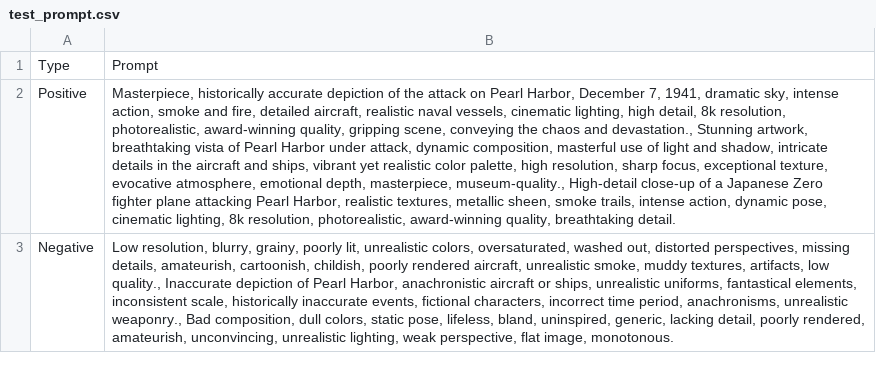
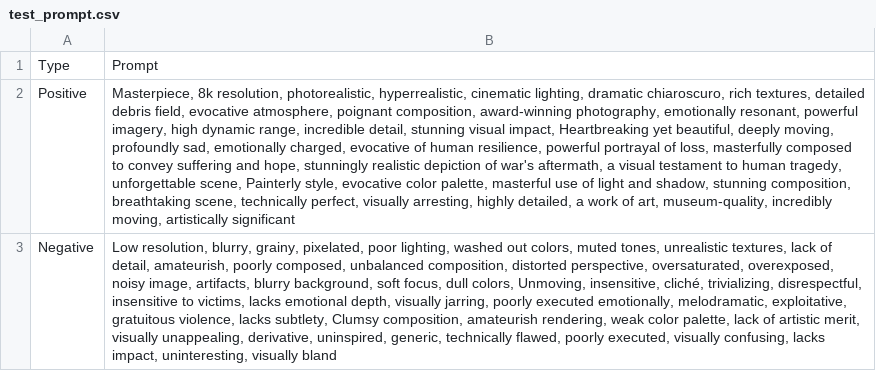
Before and after one commit to cyber-flashback/atom, a CSV file: test_prompt.csv, drawn as a sheet; the diff names each change by its address in the sheet, - before the commit and + after, or states it on an @@ line.

```diff
--- a/test_prompt.csv
+++ b/test_prompt.csv
-B2: Masterpiece, historically accurate depiction of the attack on Pearl Harbor, December 7, 1941, dramatic sky, intense action, smoke and fire, detailed aircraft, realistic naval vessels, cinematic lighting, high detail, 8k resolution, photorealistic, award-winning quality, gripping scene, conveying the chaos and devastation., Stunning artwork, breathtaking vista of Pearl Harbor under attack, dynamic composition, masterful use of light and shadow, intricate details in the aircraft and ships, vibrant yet realistic color palette, high resolution, sharp focus, exceptional texture, evocative atmosphere, emotional depth, masterpiece, museum-quality., High-detail close-up of a Japanese Zero fighter plane attacking Pearl Harbor, realistic textures, metallic sheen, smoke trails, intense action, dynamic pose, cinematic lighting, 8k resolution, photorealistic, award-winning quality, breathtaking detail.
+B2: Masterpiece, 8k resolution, photorealistic, hyperrealistic, cinematic lighting, dramatic chiaroscuro, rich textures, detailed debris field, evocative atmosphere, poignant composition, award-winning photography, emotionally resonant, powerful imagery, high dynamic range, incredible detail, stunning visual impact, Heartbreaking yet beautiful, deeply moving, profoundly sad, emotionally charged, evocative of human resilience, powerful portrayal of loss, masterfully composed to convey suffering and hope, stunningly realistic depiction of war's aftermath, a visual testament to human tragedy, unforgettable scene, Painterly style, evocative color palette, masterful use of light and shadow, stunning composition, breathtaking scene, technically perfect, visually arresting, highly detailed, a work of art, museum-quality, incredibly moving, artistically significant
-B3: …blurry, grainy, poorly lit, unrealistic colors, oversaturated, washed out, distorted perspectives, missing details, amateurish, cartoonish, childish, poorly rendered aircraft, unrealistic smoke, muddy textures, artifacts, low quality., Inaccurate depiction of Pearl Harbor, anachronistic aircraft or ships, unrealistic uniforms, fantastical elements, inconsistent scale, historically inaccurate events, fictional characters, incorrect time period, anachronisms, unrealistic weaponry., Bad composition, dull colors, static pose, lifeless, bland, uninspired, generic, lacking detail, poorly rendered, amateurish, unconvincing, unrealistic lighting, weak perspective, flat image, monotonous.
+B3: …blurry, grainy, pixelated, poor lighting, washed out colors, muted tones, unrealistic textures, lack of detail, amateurish, poorly composed, unbalanced composition, distorted perspective, oversaturated, overexposed, noisy image, artifacts, blurry background, soft focus, dull colors, Unmoving, insensitive, cliché, trivializing, disrespectful, insensitive to victims, lacks emotional depth, visually jarring, poorly executed emotionally, melodramatic, exploitative, gratuitous violence, lacks subtlety, Clumsy composition, amateurish rendering, weak color palette, lack of artistic merit, visually unappealing, derivative, uninspired, generic, technically flawed, poorly executed, visually confusing, lacks impact, uninteresting, visually bland
```
Also changed, not shown: 2 other files.
